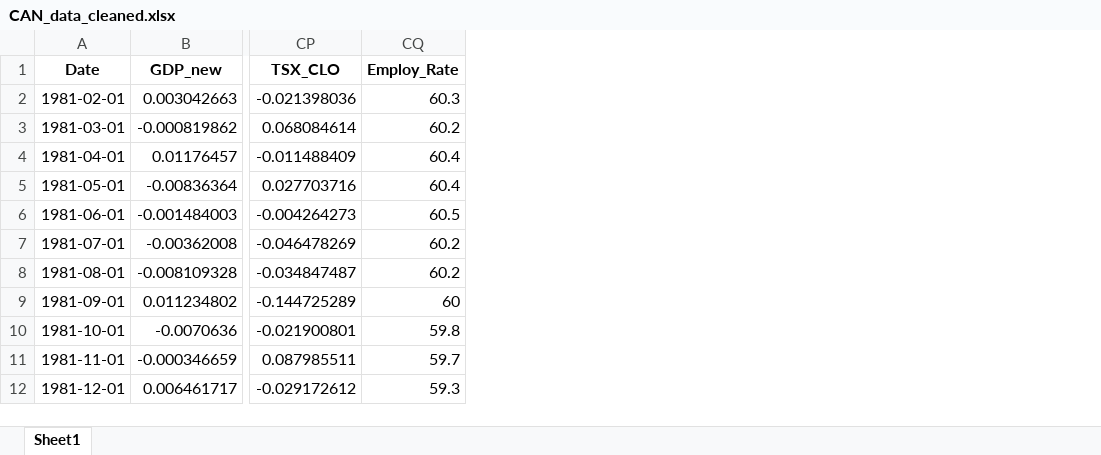
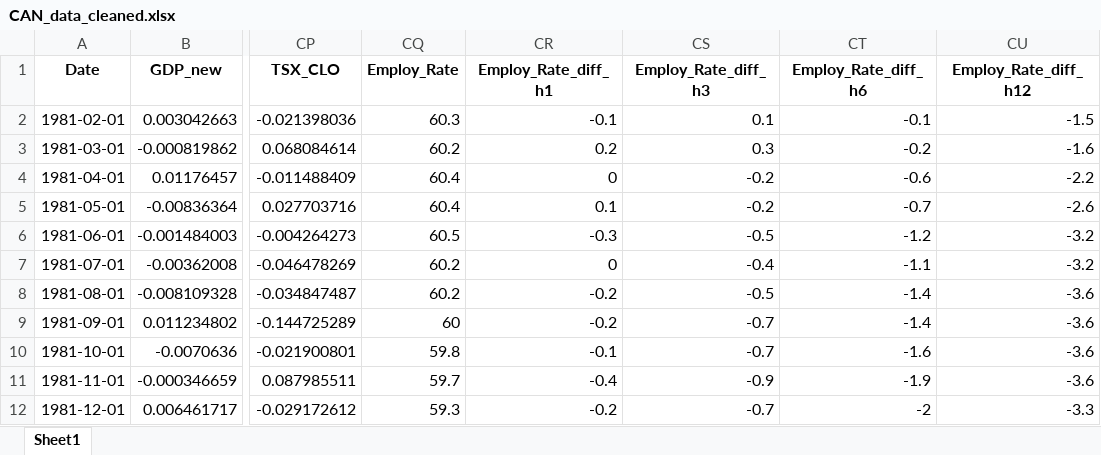
Before and after one commit to e1155518/EC4308-Project, an Excel workbook: data/CAN_data_cleaned.xlsx, sheet Sheet1, drawn as a sheet; only a part is shown, gaps mark what is left out; values as stored, in another font and other column widths than the file's, no borders; the diff names each change by its address in the sheet, - before the commit and + after, or states it on an @@ line.

Commit message:
fixed bug that filtered away employ_rate_diff12,1,3,6

```diff
--- a/data/CAN_data_cleaned.xlsx (sheet Sheet1)
+++ b/data/CAN_data_cleaned.xlsx (sheet Sheet1)
+column CR (Employ_Rate_diff_h1), rows 2-12: -0.1 | 0.2 | 0 | 0.1 | -0.3 | 0 | -0.2 | -0.2 | -0.1 | -0.4 | -0.2
+column CS (Employ_Rate_diff_h3), rows 2-12: 0.1 | 0.3 | -0.2 | -0.2 | -0.5 | -0.4 | -0.5 | -0.7 | -0.7 | -0.9 | -0.7
+column CT (Employ_Rate_diff_h6), rows 2-12: -0.1 | -0.2 | -0.6 | -0.7 | -1.2 | -1.1 | -1.4 | -1.4 | -1.6 | -1.9 | -2
+column CU (Employ_Rate_diff_h12), rows 2-12: -1.5 | -1.6 | -2.2 | -2.6 | -3.2 | -3.2 | -3.6 | -3.6 | -3.6 | -3.6 | -3.3
```
Also changed, not shown: data/US_data_cleaned.xlsx, 1 other file.
